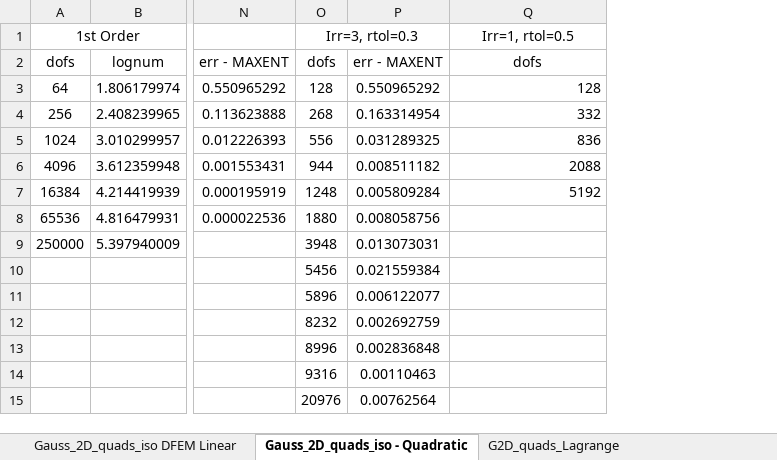
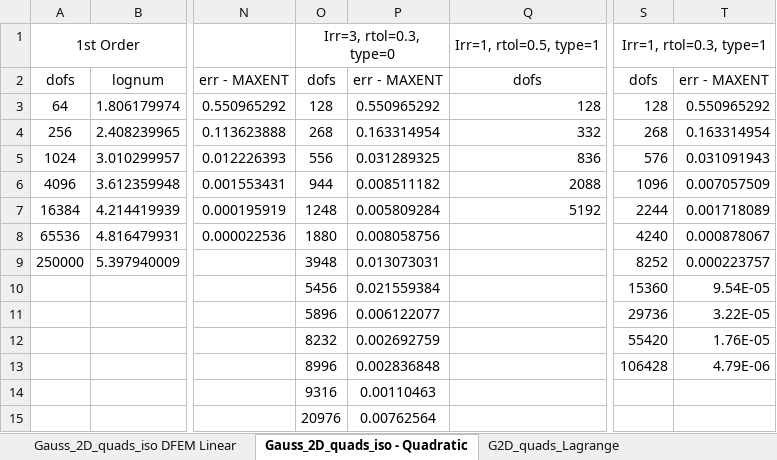
Before and after one commit to mhackemack/POLYFEM, an Excel workbook: Codes/MATLAB/POLYFEM/outputs/Transport_MMS/simple_scaling_MMS.xlsx, sheet Gauss_2D_quads_iso - Quadratic, drawn as a sheet; only a part is shown, gaps mark what is left out; values as stored, in another font and other column widths than the file's, no borders; charts and pictures not drawn; the diff names each change by its address in the sheet, - before the commit and + after, or states it on an @@ line.

Commit message:
reworking vtk output

```diff
--- a/Codes/MATLAB/POLYFEM/outputs/Transport_MMS/simple_scaling_MMS.xlsx (sheet Gauss_2D_quads_iso - Quadratic)
+++ b/Codes/MATLAB/POLYFEM/outputs/Transport_MMS/simple_scaling_MMS.xlsx (sheet Gauss_2D_quads_iso - Quadratic)
+column S, rows 1-13: Irr=1, rtol=0.3, type=1 | dofs | 128 | 268 | 576 | 1096 | 2244 | 4240 | 8252 | 15360 | 29736 | 55420 | 106428
+column T, rows 2-13: err - MAXENT | 0.550965292 | 0.163314954 | 0.031091943 | 0.007057509 | 0.001718089 | 0.000878067 | 0.000223757 | 9.54E-05 | 3.22E-05 | 1.76E-05 | 4.79E-06
-O1: Irr=3, rtol=0.3
+O1: Irr=3, rtol=0.3, type=0
-Q1: Irr=1, rtol=0.5
+Q1: Irr=1, rtol=0.5, type=1
```
Also changed, not shown: charts or pictures, 4 other files.
